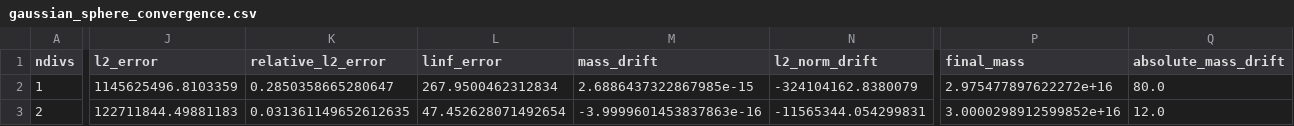
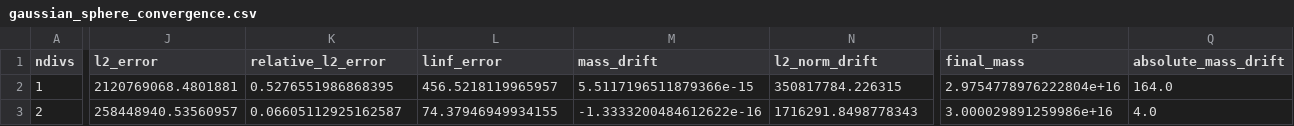
Before and after one commit to NKRlyq1213/Simplex-DG-solver, a CSV file: outputs/convergence/gaussian_sphere_convergence.csv, drawn as a sheet; only a part is shown, gaps mark what is left out; the diff covers the shown part only; the diff names each change by its address in the sheet, - before the commit and + after, or states it on an @@ line.

```diff
--- a/outputs/convergence/gaussian_sphere_convergence.csv
+++ b/outputs/convergence/gaussian_sphere_convergence.csv
-J2 (l2_error): 1145625496.8103359
+J2 (l2_error): 2120769068.4801881
-K2 (relative_l2_error): 0.2850358665280647
+K2 (relative_l2_error): 0.5276551986868395
-L2 (linf_error): 267.9500462312834
+L2 (linf_error): 456.5218119965957
-M2 (mass_drift): 2.6886437322867985e-15
+M2 (mass_drift): 5.5117196511879366e-15
-N2 (l2_norm_drift): -324104162.8380079
+N2 (l2_norm_drift): 350817784.226315
-P2 (final_mass): 2.975477897622272e+16
+P2 (final_mass): 2.9754778976222804e+16
-Q2 (absolute_mass_drift): 80.0
+Q2 (absolute_mass_drift): 164.0
-J3 (l2_error): 122711844.49881183
+J3 (l2_error): 258448940.53560957
-K3 (relative_l2_error): 0.031361149652612635
+K3 (relative_l2_error): 0.06605112925162587
-L3 (linf_error): 47.452628071492654
+L3 (linf_error): 74.37946949934155
-M3 (mass_drift): -3.9999601453837863e-16
+M3 (mass_drift): -1.3333200484612622e-16
-N3 (l2_norm_drift): -11565344.054299831
+N3 (l2_norm_drift): 1716291.8498778343
-P3 (final_mass): 3.0000298912599852e+16
+P3 (final_mass): 3.000029891259986e+16
-Q3 (absolute_mass_drift): 12.0
+Q3 (absolute_mass_drift): 4.0
```
Also changed, not shown: 53 edited cells elsewhere in this file, 34 other files.
